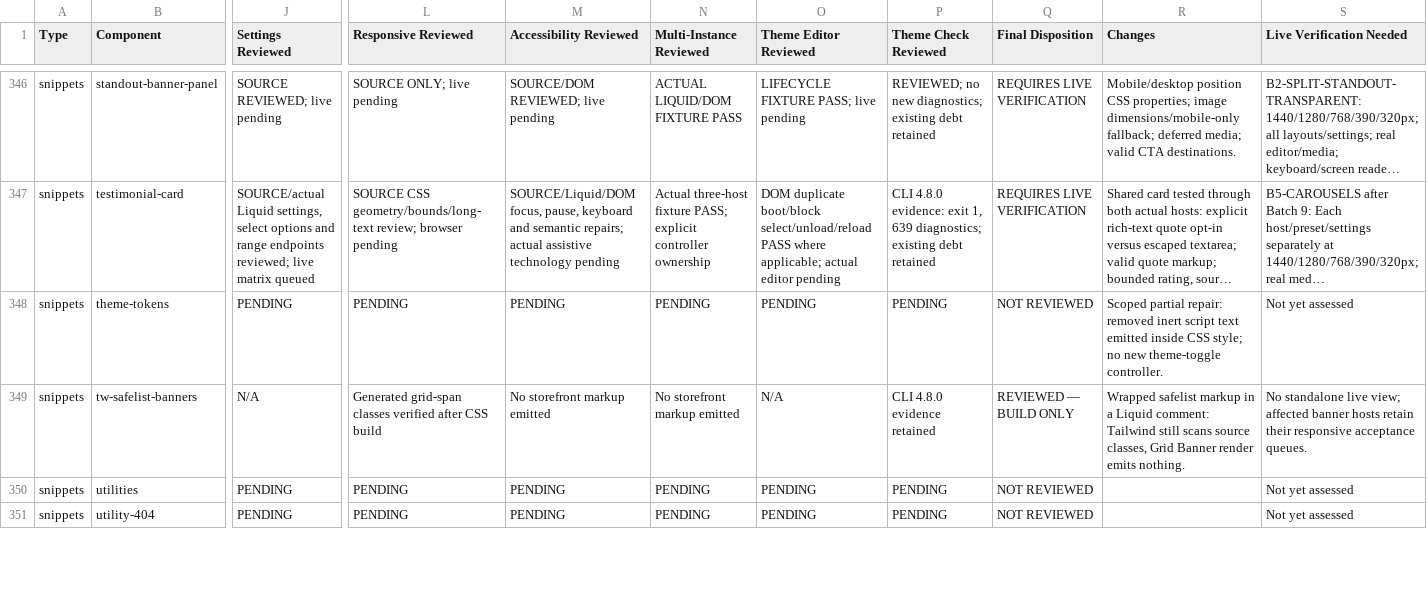
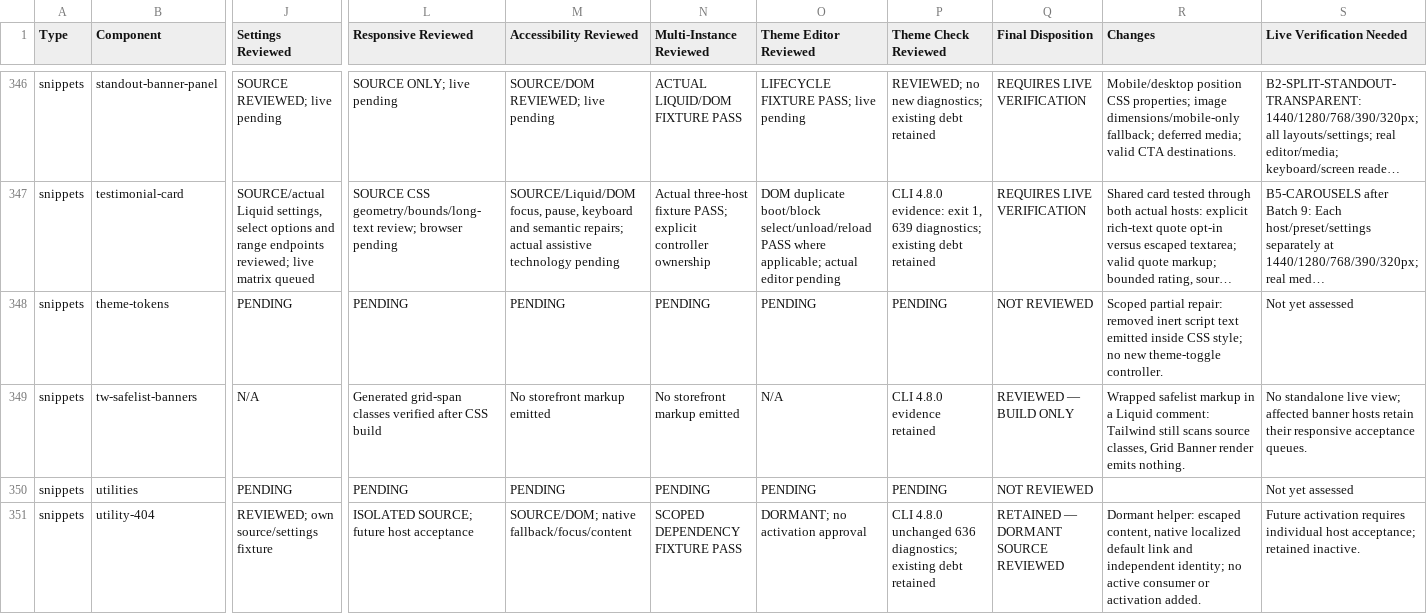
Before and after one commit to DylanJHamilton/Quadratum, a CSV file: docs/phase4/component-register.csv, drawn as a sheet; only a part is shown, gaps mark what is left out; long unchanged cells end in …; the diff covers the shown part only; the diff names each change by its address in the sheet, - before the commit and + after, or states it on an @@ line.

Commit message:
fix(content): harden basic helpers and native 404 settings

```diff
--- a/docs/phase4/component-register.csv
+++ b/docs/phase4/component-register.csv
-J351 (Settings Reviewed): PENDING
+J351 (Settings Reviewed): REVIEWED; own source/settings fixture
-L351 (Responsive Reviewed): PENDING
+L351 (Responsive Reviewed): ISOLATED SOURCE; future host acceptance
-M351 (Accessibility Reviewed): PENDING
+M351 (Accessibility Reviewed): SOURCE/DOM; native fallback/focus/content
-N351 (Multi-Instance Reviewed): PENDING
+N351 (Multi-Instance Reviewed): SCOPED DEPENDENCY FIXTURE PASS
-O351 (Theme Editor Reviewed): PENDING
+O351 (Theme Editor Reviewed): DORMANT; no activation approval
-P351 (Theme Check Reviewed): PENDING
+P351 (Theme Check Reviewed): CLI 4.8.0 unchanged 636 diagnostics; existing debt retained
-Q351 (Final Disposition): NOT REVIEWED
+Q351 (Final Disposition): RETAINED — DORMANT SOURCE REVIEWED
-R351 (Changes): (empty)
+R351 (Changes): Dormant helper: escaped content, native localized default link and independent identity; no active consumer or activation added.
-S351 (Live Verification Needed): Not yet assessed
+S351 (Live Verification Needed): Future activation requires individual host acceptance; retained inactive.
```
Also changed, not shown: 89 edited cells elsewhere in this file, 20 other files.
